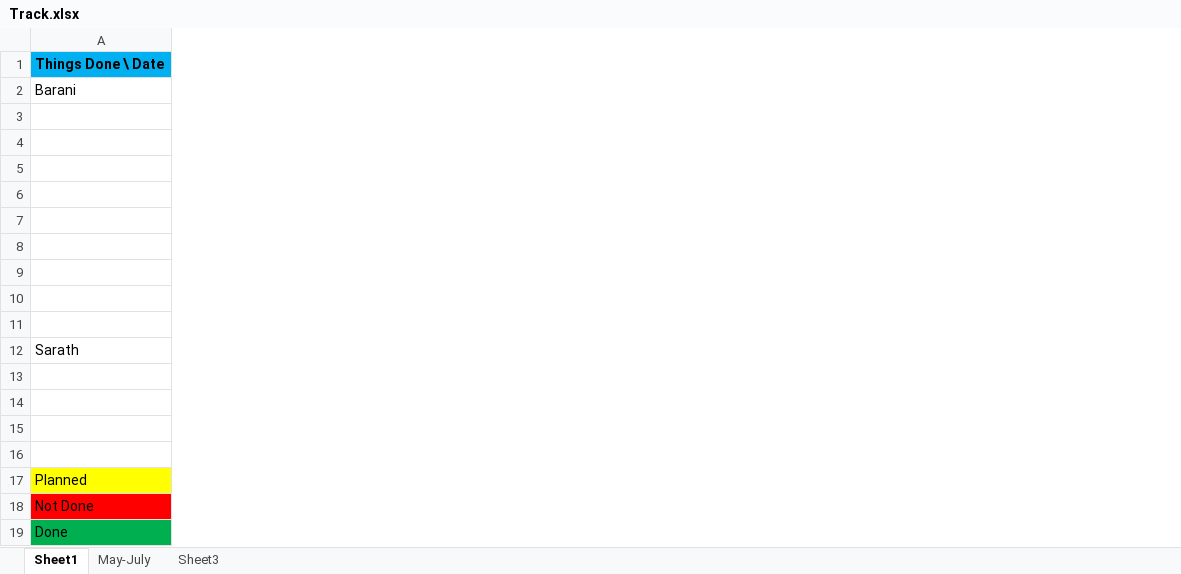
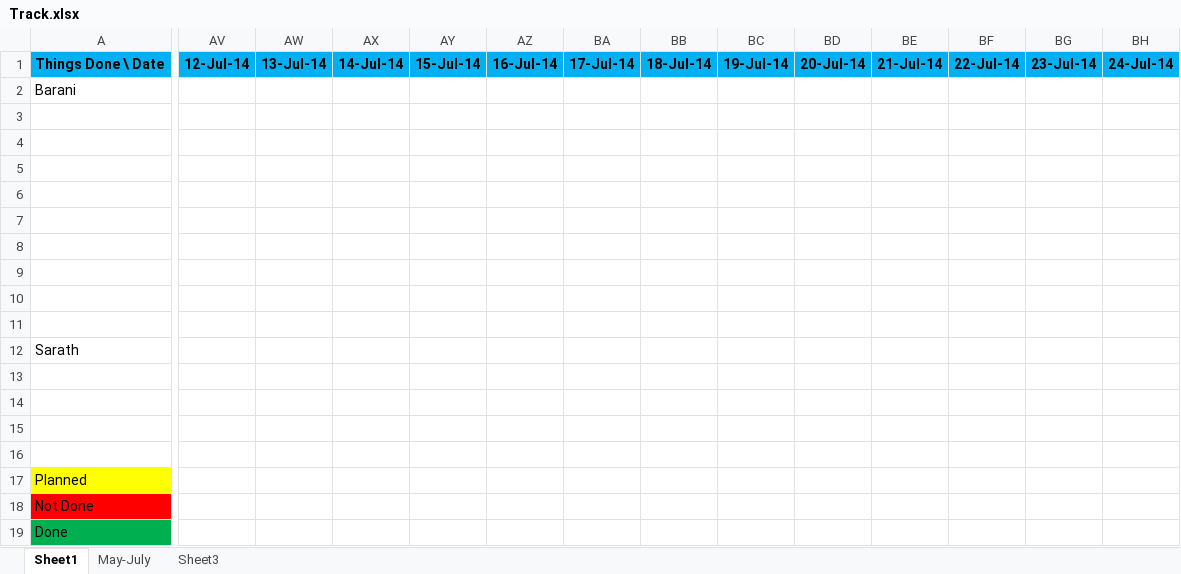
Before and after one commit to eedsva/mytrack, an Excel workbook: Track.xlsx, sheet Sheet1, drawn as a sheet; only a part is shown, gaps mark what is left out; values as stored, in another font and other column widths than the file's, no borders; the diff covers the shown part only; the diff names each change by its address in the sheet, - before the commit and + after, or states it on an @@ line.

```diff
--- a/Track.xlsx (sheet Sheet1)
+++ b/Track.xlsx (sheet Sheet1)
+column AV, row 1: 12-Jul-14
+column AW, row 1: 13-Jul-14
+column AX, row 1: 14-Jul-14
+column AY, row 1: 15-Jul-14
+column AZ, row 1: 16-Jul-14
+column BA, row 1: 17-Jul-14
+column BB, row 1: 18-Jul-14
+column BC, row 1: 19-Jul-14
+column BD, row 1: 20-Jul-14
+column BE, row 1: 21-Jul-14
+column BF, row 1: 22-Jul-14
+column BG, row 1: 23-Jul-14
+column BH, row 1: 24-Jul-14
```
Also changed, not shown: 24 added columns elsewhere in this sheet, 1 other file.
